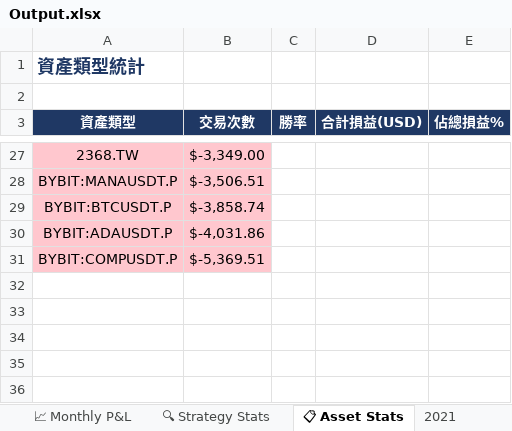
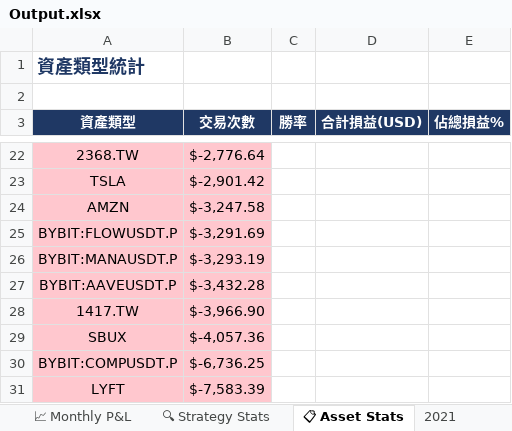
Before and after one commit to RickHSIAO/Quantitative-Trading, an Excel workbook: output/Output.xlsx, sheet 📋 Asset Stats, drawn as a sheet; only a part is shown, gaps mark what is left out; values as stored, in another font and other column widths than the file's, no borders; removed rows and columns are numbered as before the commit, all else as after; the diff covers the shown part only; the diff names each change by its address in the sheet, - before the commit and + after, or states it on an @@ line.

```diff
--- a/output/Output.xlsx (sheet 📋 Asset Stats)
+++ b/output/Output.xlsx (sheet 📋 Asset Stats)
-B22 (交易次數): $-3,349.00
+B22 (交易次數): $-2,776.64
+row 23: TSLA | $-2,901.42
+row 24: AMZN | $-3,247.58
+row 25: BYBIT:FLOWUSDT.P | $-3,291.69
-B26 (交易次數): $-3,506.51
+B26 (交易次數): $-3,293.19
-row 29: BYBIT:BTCUSDT.P | $-3,858.74
-row 30: BYBIT:ADAUSDT.P | $-4,031.86
+row 27: BYBIT:AAVEUSDT.P | $-3,432.28
+row 28: 1417.TW | $-3,966.90
+row 29: SBUX | $-4,057.36
-B30 (交易次數): $-5,369.51
+B30 (交易次數): $-6,736.25
+row 31: LYFT | $-7,583.39
```
Also changed, not shown: 8 added rows, 13 removed rows, 18 edited cells and cell formats elsewhere in this sheet, sheet 📋 All Trades, sheet 📊 Summary, sheet 2023, sheet 2024, sheet 2022, sheet 2025, 5 more sheets, 2 other files.
